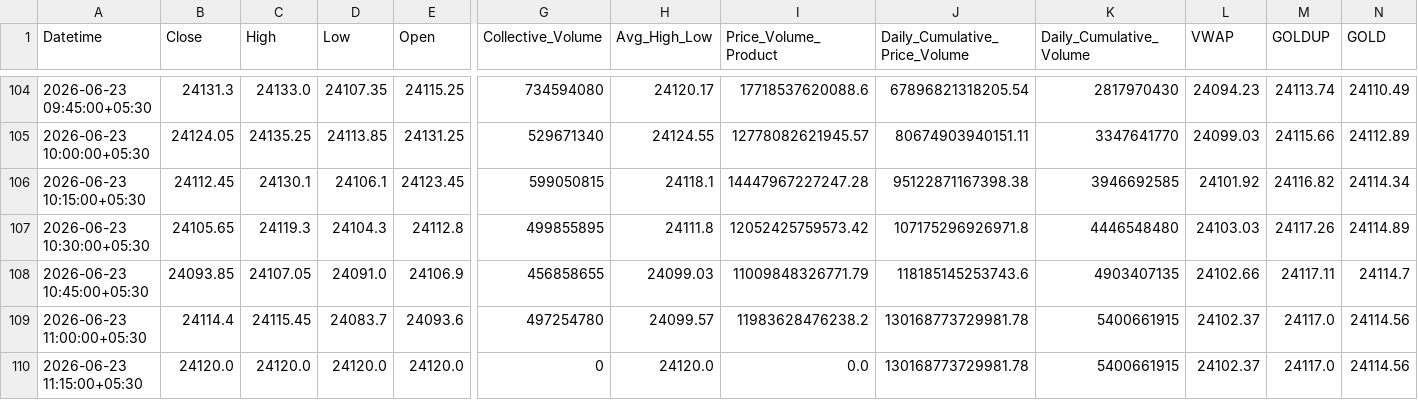
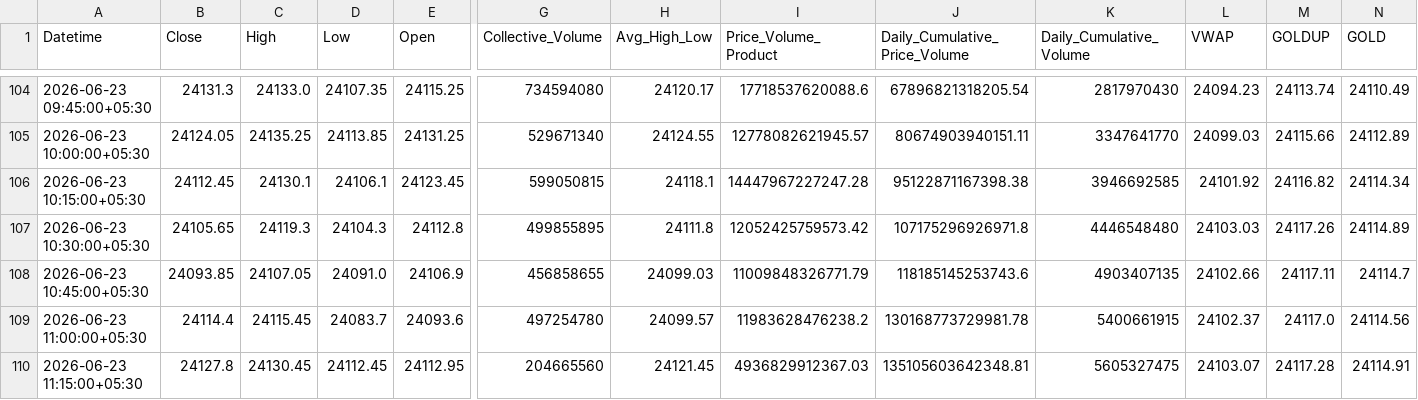
Before and after one commit to rahuljoshin/TradingBOT, a CSV file: 15m.csv, drawn as a sheet; only a part is shown, gaps mark what is left out; the diff covers the shown part only; the diff names each change by its address in the sheet, - before the commit and + after, or states it on an @@ line.

```diff
--- a/15m.csv
+++ b/15m.csv
-B110 (Close): 24120.0
+B110 (Close): 24127.8
-C110 (High): 24120.0
+C110 (High): 24130.45
-D110 (Low): 24120.0
+D110 (Low): 24112.45
-E110 (Open): 24120.0
+E110 (Open): 24112.95
-G110 (Collective_Volume): 0
+G110 (Collective_Volume): 204665560
-H110 (Avg_High_Low): 24120.0
+H110 (Avg_High_Low): 24121.45
-I110 (Price_Volume_Product): 0.0
+I110 (Price_Volume_Product): 4936829912367.03
-J110 (Daily_Cumulative_Price_Volume): 130168773729981.78
+J110 (Daily_Cumulative_Price_Volume): 135105603642348.81
-K110 (Daily_Cumulative_Volume): 5400661915
+K110 (Daily_Cumulative_Volume): 5605327475
-L110 (VWAP): 24102.37
+L110 (VWAP): 24103.07
-M110 (GOLDUP): 24117.0
+M110 (GOLDUP): 24117.28
-N110 (GOLD): 24114.56
+N110 (GOLD): 24114.91
```
Also changed, not shown: 23 edited cells elsewhere in this file, 1d.csv, 1m.csv, 3 other files.
